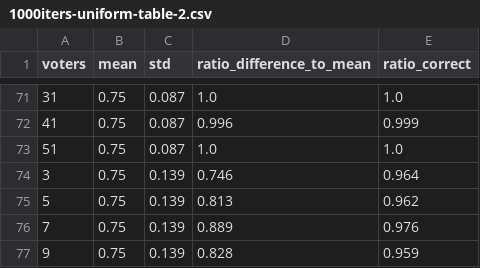
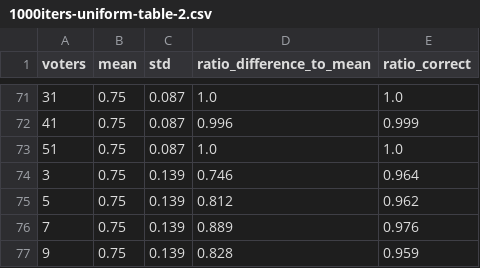
Before and after one commit to erelsgl/condorcet-simulations, a CSV file: degree_of_generalizability__results/1000iters-uniform-table-2.csv, drawn as a sheet; only a part is shown, gaps mark what is left out.

```diff
--- a/degree_of_generalizability__results/1000iters-uniform-table-2.csv
+++ b/degree_of_generalizability__results/1000iters-uniform-table-2.csv
@@ -74,3 +74,3 @@ voters,mean,std,ratio_difference_to_mean,ratio_correct
 3,0.75,0.139,0.746,0.964
-5,0.75,0.139,0.813,0.962
+5,0.75,0.139,0.812,0.962
 7,0.75,0.139,0.889,0.976
```
Also changed, not shown: degree_of_generalizability__results/1000iters-beta-table-2.csv, degree_of_generalizability__results/1000iters-beta.csv, 26 other files.
